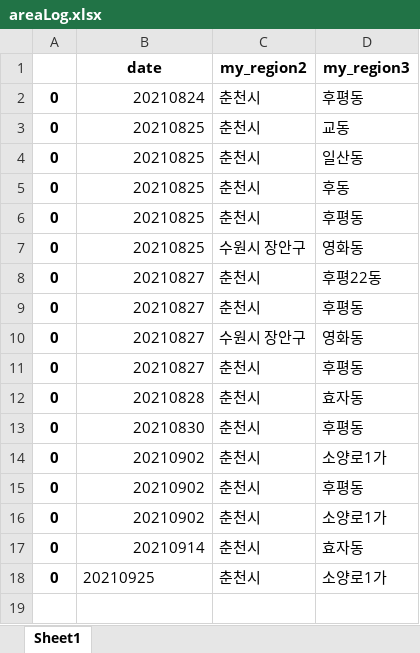
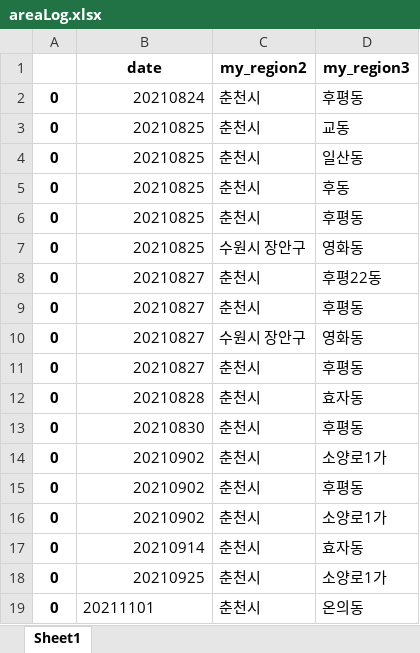
Before and after one commit to Kim-JeongUng/Corona_korea_keep-distance, an Excel workbook: covid_19_all/areaLog.xlsx, sheet Sheet1, drawn as a sheet; values as stored, in another font and other column widths than the file's, no borders; the diff names each change by its address in the sheet, - before the commit and + after, or states it on an @@ line.

```diff
--- a/covid_19_all/areaLog.xlsx (sheet Sheet1)
+++ b/covid_19_all/areaLog.xlsx (sheet Sheet1)
-B18 alignment: left
+B18 alignment: right
+row 19: 0 | 20211101 | 춘천시 | 온의동
```
Also changed, not shown: 4 other files.
